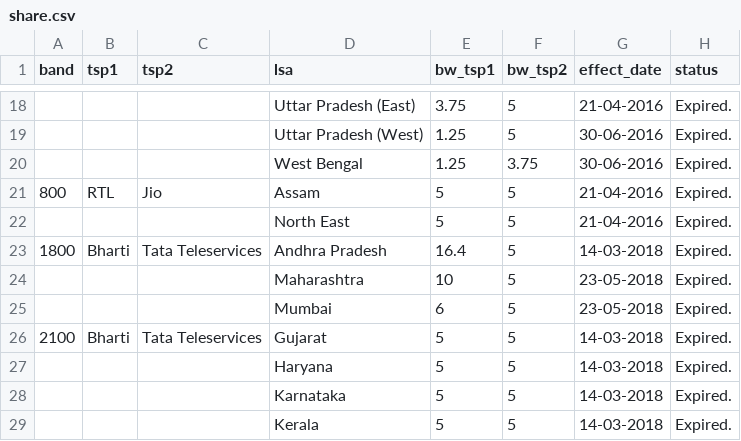
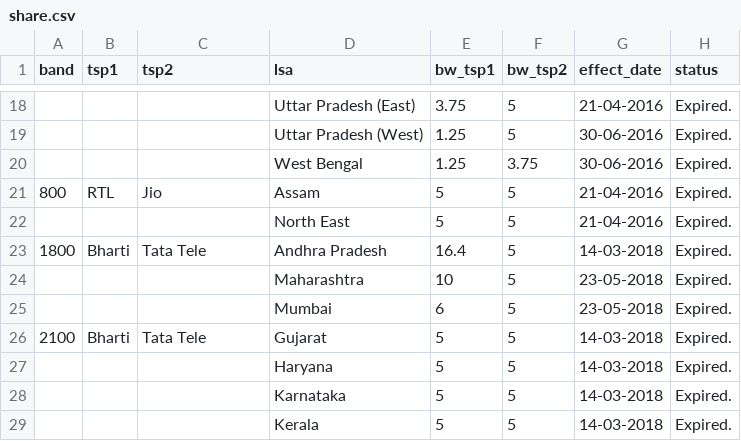
Before and after one commit to vjchristopher/one, a CSV file: share.csv, drawn as a sheet; only a part is shown, gaps mark what is left out.

Commit message:
Update share.csv

```diff
--- a/share.csv
+++ b/share.csv
@@ -22,6 +22,6 @@ band,tsp1,tsp2,lsa,bw_tsp1,bw_tsp2,effect_date,status
 ,,,North East ,5,5,21-04-2016,Expired.
-1800,Bharti,Tata Teleservices,Andhra Pradesh ,16.4,5,14-03-2018,Expired.
+1800,Bharti,Tata Tele,Andhra Pradesh ,16.4,5,14-03-2018,Expired.
 ,,,Maharashtra,10,5,23-05-2018,Expired.
 ,,,Mumbai,6,5,23-05-2018,Expired.
-2100,Bharti,Tata Teleservices,Gujarat,5,5,14-03-2018,Expired.
+2100,Bharti,Tata Tele,Gujarat,5,5,14-03-2018,Expired.
 ,,,Haryana ,5,5,14-03-2018,Expired.
```
